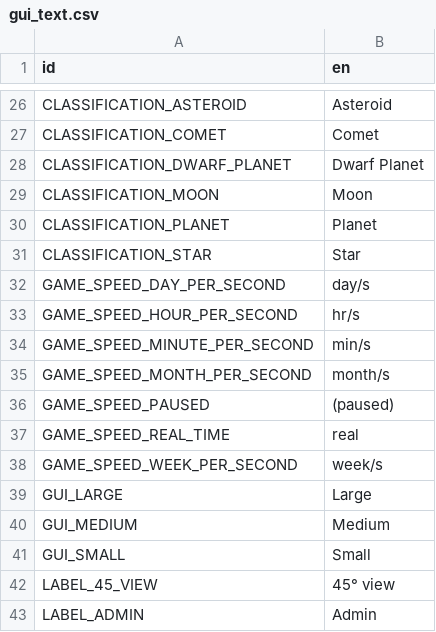
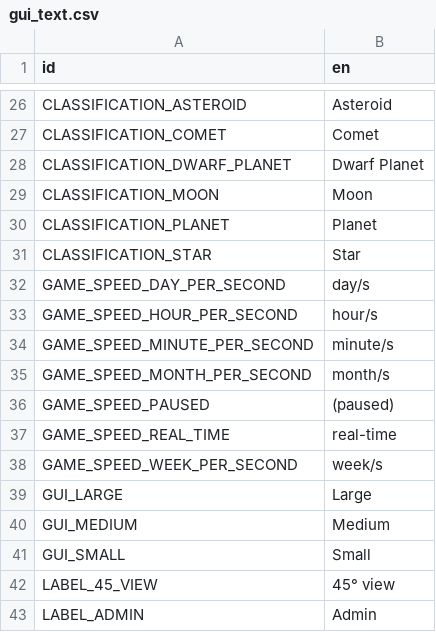
Before and after one commit to ivoyager/ivoyager, a CSV file: data/text/gui_text.csv, drawn as a sheet; only a part is shown, gaps mark what is left out.

```diff
--- a/data/text/gui_text.csv
+++ b/data/text/gui_text.csv
@@ -32,7 +32,7 @@ CLASSIFICATION_STAR,Star
 GAME_SPEED_DAY_PER_SECOND,day/s
-GAME_SPEED_HOUR_PER_SECOND,hr/s
-GAME_SPEED_MINUTE_PER_SECOND,min/s
+GAME_SPEED_HOUR_PER_SECOND,hour/s
+GAME_SPEED_MINUTE_PER_SECOND,minute/s
 GAME_SPEED_MONTH_PER_SECOND,month/s
 GAME_SPEED_PAUSED,(paused)
-GAME_SPEED_REAL_TIME,real
+GAME_SPEED_REAL_TIME,real-time
 GAME_SPEED_WEEK_PER_SECOND,week/s
```
Also changed, not shown: 13 other files.
